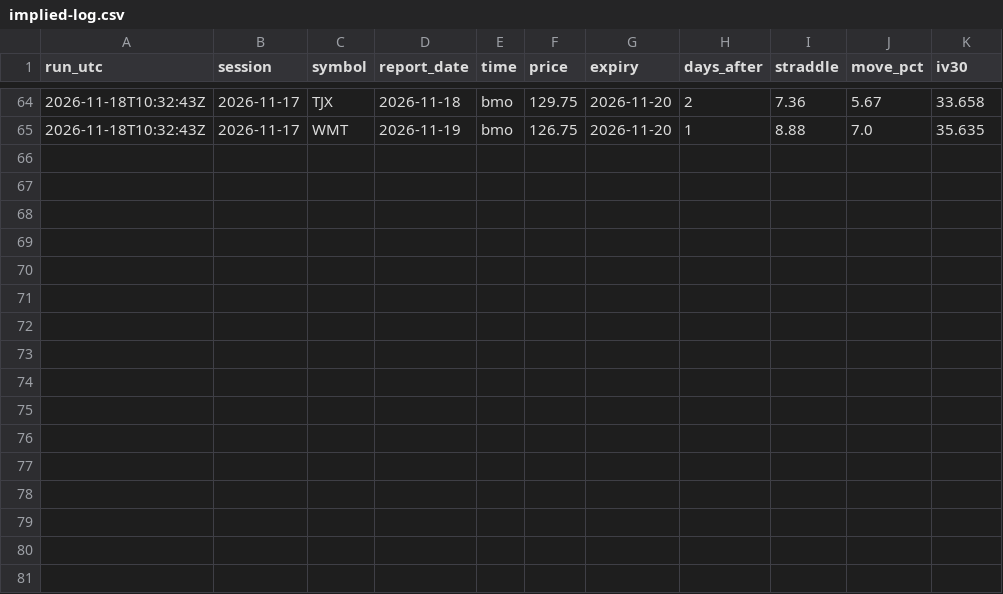
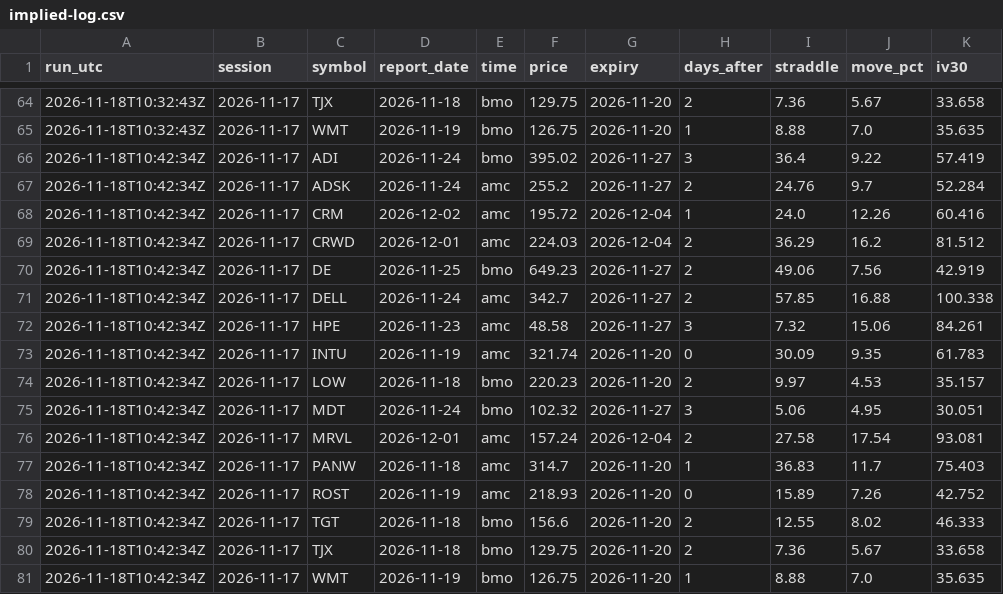
Before and after one commit to mrmikerbrown-maker/Pulse-Site-Demo-v1-Not-Public, a CSV file: earnings-moves/implied-log.csv, drawn as a sheet; only a part is shown, gaps mark what is left out.

```diff
--- a/earnings-moves/implied-log.csv
+++ b/earnings-moves/implied-log.csv
@@ -65 +65,17 @@ run_utc,session,symbol,report_date,time,price,expiry,days_after,straddle,move_pc
 2026-11-18T10:32:43Z,2026-11-17,WMT,2026-11-19,bmo,126.75,2026-11-20,1,8.88,7.0,35.635
+2026-11-18T10:42:34Z,2026-11-17,ADI,2026-11-24,bmo,395.02,2026-11-27,3,36.4,9.22,57.419
+2026-11-18T10:42:34Z,2026-11-17,ADSK,2026-11-24,amc,255.2,2026-11-27,2,24.76,9.7,52.284
+2026-11-18T10:42:34Z,2026-11-17,CRM,2026-12-02,amc,195.72,2026-12-04,1,24.0,12.26,60.416
+2026-11-18T10:42:34Z,2026-11-17,CRWD,2026-12-01,amc,224.03,2026-12-04,2,36.29,16.2,81.512
+2026-11-18T10:42:34Z,2026-11-17,DE,2026-11-25,bmo,649.23,2026-11-27,2,49.06,7.56,42.919
+2026-11-18T10:42:34Z,2026-11-17,DELL,2026-11-24,amc,342.7,2026-11-27,2,57.85,16.88,100.338
+2026-11-18T10:42:34Z,2026-11-17,HPE,2026-11-23,amc,48.58,2026-11-27,3,7.32,15.06,84.261
+2026-11-18T10:42:34Z,2026-11-17,INTU,2026-11-19,amc,321.74,2026-11-20,0,30.09,9.35,61.783
+2026-11-18T10:42:34Z,2026-11-17,LOW,2026-11-18,bmo,220.23,2026-11-20,2,9.97,4.53,35.157
+2026-11-18T10:42:34Z,2026-11-17,MDT,2026-11-24,bmo,102.32,2026-11-27,3,5.06,4.95,30.051
+2026-11-18T10:42:34Z,2026-11-17,MRVL,2026-12-01,amc,157.24,2026-12-04,2,27.58,17.54,93.081
+2026-11-18T10:42:34Z,2026-11-17,PANW,2026-11-18,amc,314.7,2026-11-20,1,36.83,11.7,75.403
+2026-11-18T10:42:34Z,2026-11-17,ROST,2026-11-19,amc,218.93,2026-11-20,0,15.89,7.26,42.752
+2026-11-18T10:42:34Z,2026-11-17,TGT,2026-11-18,bmo,156.6,2026-11-20,2,12.55,8.02,46.333
+2026-11-18T10:42:34Z,2026-11-17,TJX,2026-11-18,bmo,129.75,2026-11-20,2,7.36,5.67,33.658
+2026-11-18T10:42:34Z,2026-11-17,WMT,2026-11-19,bmo,126.75,2026-11-20,1,8.88,7.0,35.635
```
Also changed, not shown: 2 other files.
